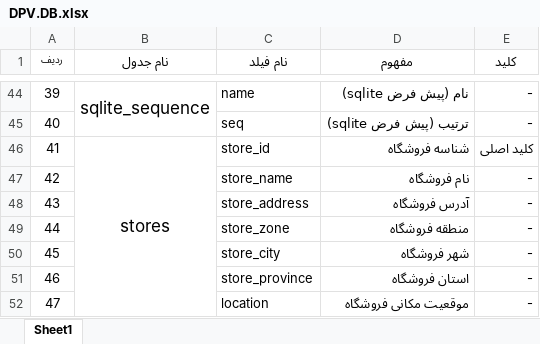
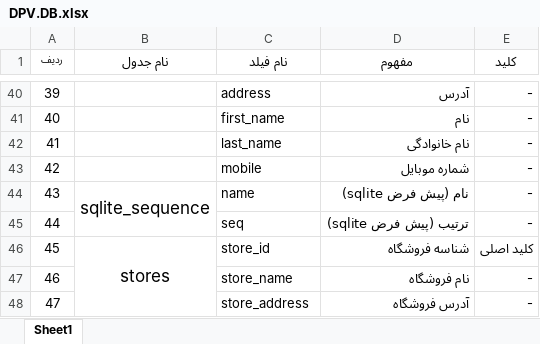
Before and after one commit to Varanegar/anatolialibrary, an Excel workbook: Document/DPV.DB/DPV.DB.xlsx, sheet Sheet1, drawn as a sheet; only a part is shown, gaps mark what is left out; values as stored, in another font and other column widths than the file's, no borders; removed rows and columns are numbered as before the commit, all else as after; the diff covers the shown part only; the diff names each change by its address in the sheet, - before the commit and + after, or states it on an @@ line.

```diff
--- a/Document/DPV.DB/DPV.DB.xlsx (sheet Sheet1)
+++ b/Document/DPV.DB/DPV.DB.xlsx (sheet Sheet1)
-B40 (نام جدول): sqlite_sequence
+B40 (نام جدول): (empty)
-B44:B45 merged
-C40 (نام فیلد): name
+C40 (نام فیلد): address
-D40 (مفهوم): نام (پیش فرض sqlite)
+D40 (مفهوم): آدرس
-C41 (نام فیلد): seq
+C41 (نام فیلد): first_name
-D41 (مفهوم): ترتیب (پیش فرض sqlite)
+D41 (مفهوم): نام
-B42 (نام جدول): stores
+B42 (نام جدول): (empty)
-B46:B52 merged
-C42 (نام فیلد): store_id
+C42 (نام فیلد): last_name
-D42 (مفهوم): شناسه فروشگاه
+D42 (مفهوم): نام خانوادگی
-E42 (کلید): کلید اصلی
+E42 (کلید): -
-C43 (نام فیلد): store_name
+C43 (نام فیلد): mobile
-D43 (مفهوم): نام فروشگاه
+D43 (مفهوم): شماره موبایل
-B44 (نام جدول): (empty)
+B44 (نام جدول): sqlite_sequence
+B44:B45 merged
-C44 (نام فیلد): store_address
+C44 (نام فیلد): name
-D44 (مفهوم): آدرس فروشگاه
+D44 (مفهوم): نام (پیش فرض sqlite)
-C45 (نام فیلد): store_zone
+C45 (نام فیلد): seq
-D45 (مفهوم): منطقه فروشگاه
+D45 (مفهوم): ترتیب (پیش فرض sqlite)
-B46 (نام جدول): (empty)
+B46 (نام جدول): stores
+B46:B52 merged
-C46 (نام فیلد): store_city
+C46 (نام فیلد): store_id
-D46 (مفهوم): شهر فروشگاه
+D46 (مفهوم): شناسه فروشگاه
-E46 (کلید): -
+E46 (کلید): کلید اصلی
-C47 (نام فیلد): store_province
+C47 (نام فیلد): store_name
-D47 (مفهوم): استان فروشگاه
+D47 (مفهوم): نام فروشگاه
-C48 (نام فیلد): location
+C48 (نام فیلد): store_address
-D48 (مفهوم): موقعیت مکانی فروشگاه
+D48 (مفهوم): آدرس فروشگاه
```
Also changed, not shown: 5 added rows, 5 removed rows, 86 edited cells and merged cells elsewhere in this sheet.
